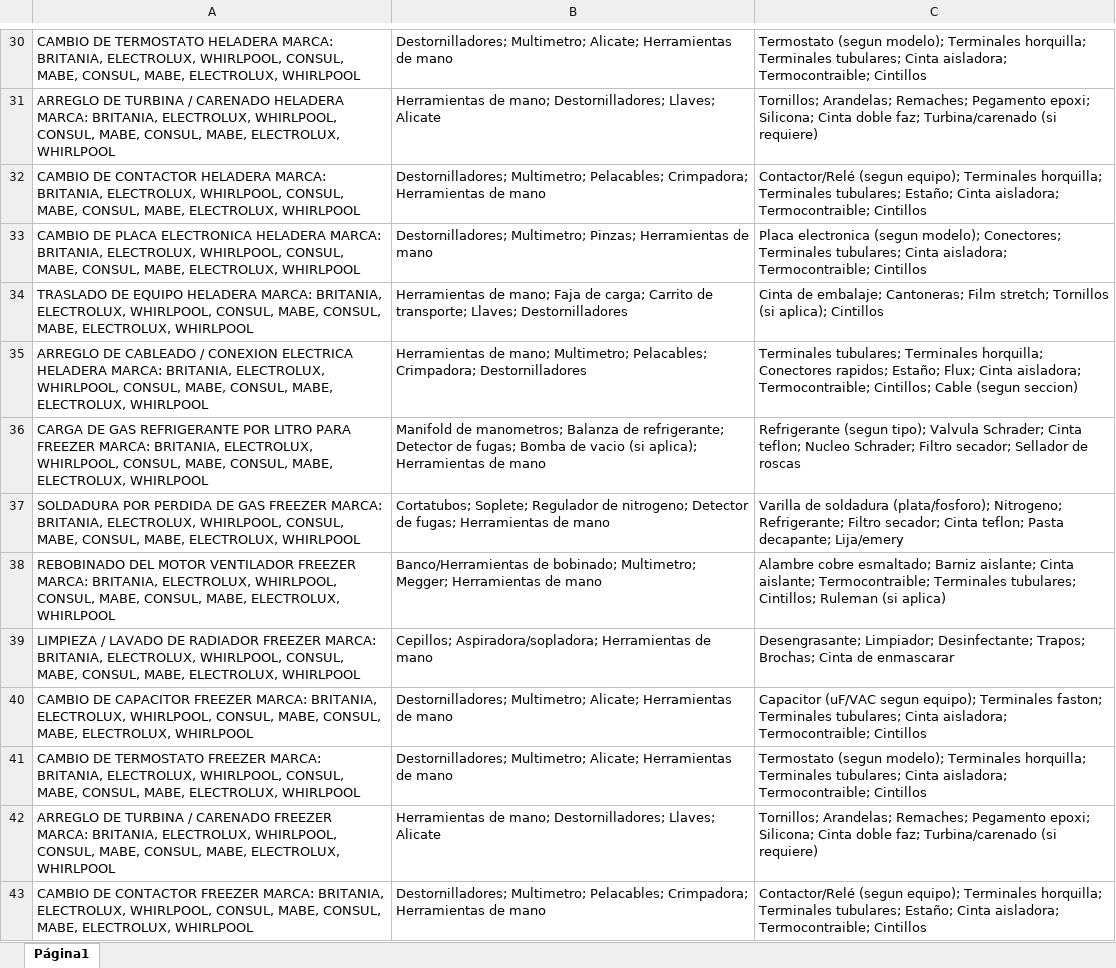
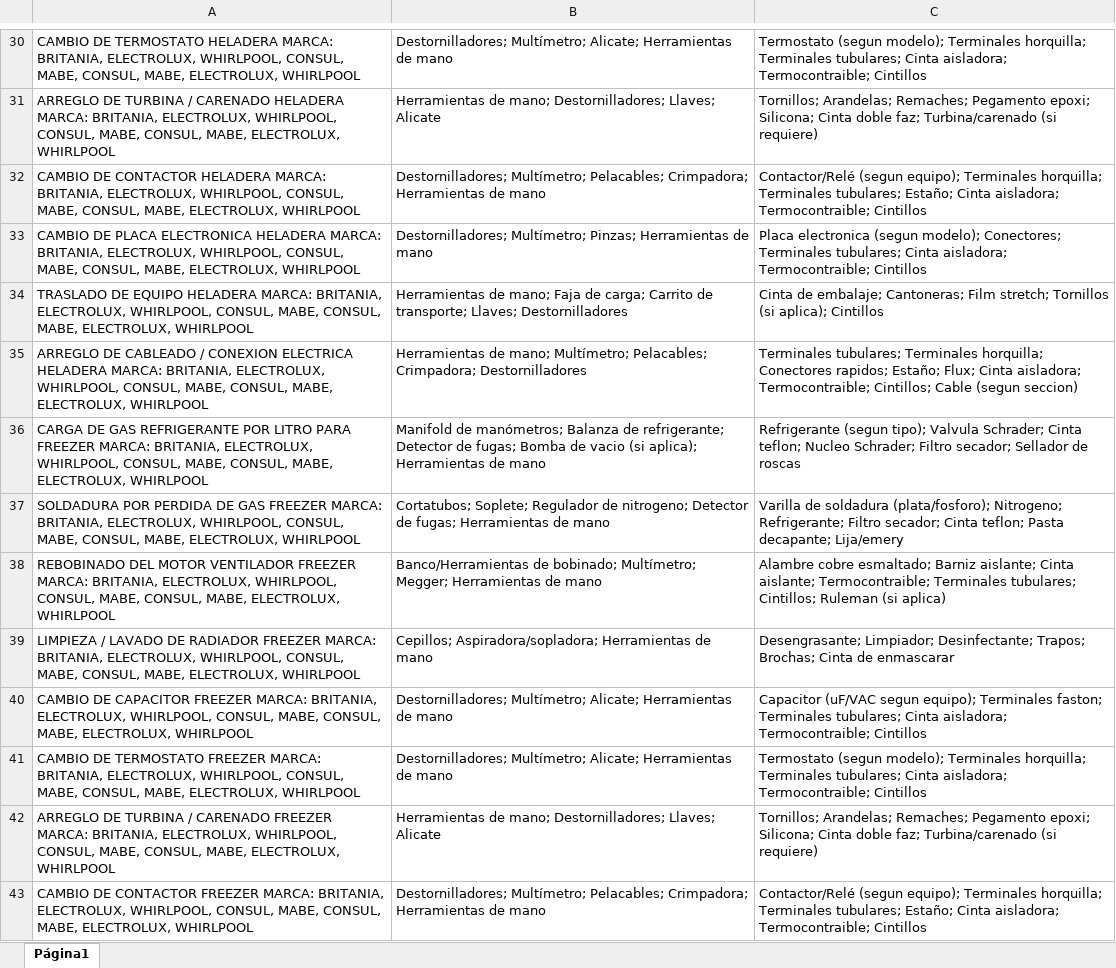
Before and after one commit to Aumasf/Generador_de_Desglose, an Excel workbook: match.xlsx, sheet Página1, drawn as a sheet; only a part is shown, gaps mark what is left out; values as stored, in another font and other column widths than the file's, no borders; the diff covers the shown part only; the diff names each change by its address in the sheet, - before the commit and + after, or states it on an @@ line.

```diff
--- a/match.xlsx (sheet Página1)
+++ b/match.xlsx (sheet Página1)
-B30: Destornilladores; Multimetro; Alicate; Herramientas…
+B30: Destornilladores; Multímetro; Alicate; Herramientas…
-B32: Destornilladores; Multimetro; Pelacables; Crimpadora;…
+B32: Destornilladores; Multímetro; Pelacables; Crimpadora;…
-B33: Destornilladores; Multimetro; Pinzas; Herramientas…
+B33: Destornilladores; Multímetro; Pinzas; Herramientas…
-B35: …de mano; Multimetro; Pelacables; Crimpadora;…
+B35: …de mano; Multímetro; Pelacables; Crimpadora;…
-B36: Manifold de manometros; Balanza de…
+B36: Manifold de manómetros; Balanza de…
-B38: …de bobinado; Multimetro; Megger; Herramientas…
+B38: …de bobinado; Multímetro; Megger; Herramientas…
-B40:B41: Destornilladores; Multimetro; Alicate; Herramientas…
+B40:B41: Destornilladores; Multímetro; Alicate; Herramientas…
-B43: Destornilladores; Multimetro; Pelacables; Crimpadora;…
+B43: Destornilladores; Multímetro; Pelacables; Crimpadora;…
```
Also changed, not shown: 45 added rows and 292 edited cells elsewhere in this sheet, 6 other files.
